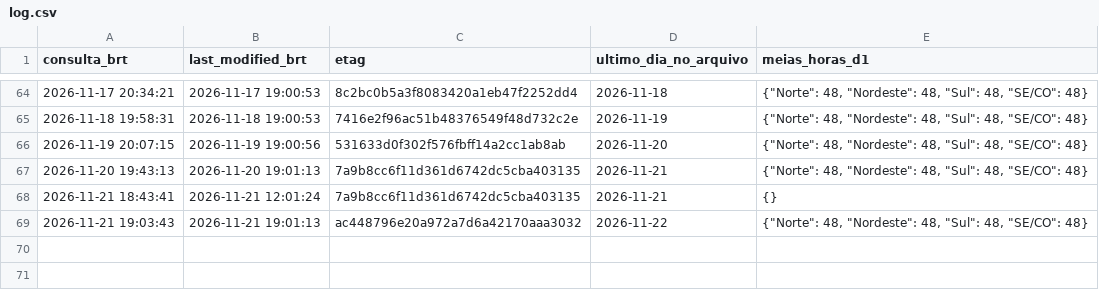
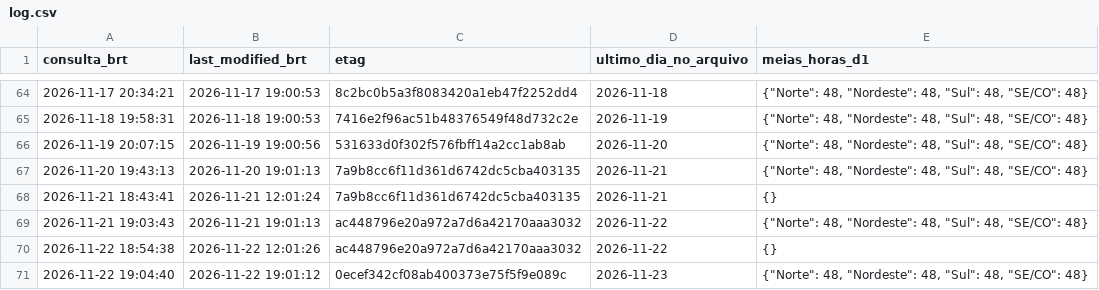
Before and after one commit to squadra22/squadra-clima, a CSV file: data/cmo_publicacao/log.csv, drawn as a sheet; only a part is shown, gaps mark what is left out; the diff names each change by its address in the sheet, - before the commit and + after, or states it on an @@ line.

```diff
--- a/data/cmo_publicacao/log.csv
+++ b/data/cmo_publicacao/log.csv
+row 70: 2026-11-22 18:54:38 | 2026-11-22 12:01:26 | ac448796e20a972a7d6a42170aaa3032 | 2026-11-22 | {}
+row 71: 2026-11-22 19:04:40 | 2026-11-22 19:01:12 | 0ecef342cf08ab400373e75f5f9e089c | 2026-11-23 | {"Norte": 48, "Nordeste": 48, "Sul": 48, "SE/CO": 48}
```
Also changed, not shown: data/cmo_publicacao/historico.csv, data/cmo_publicacao/horario.csv, 3 other files.
